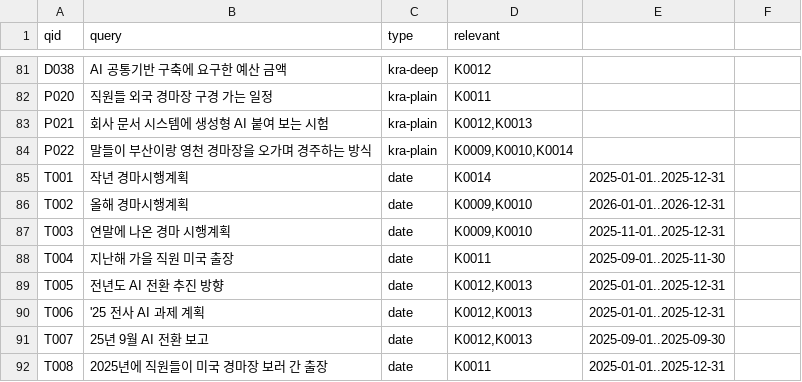
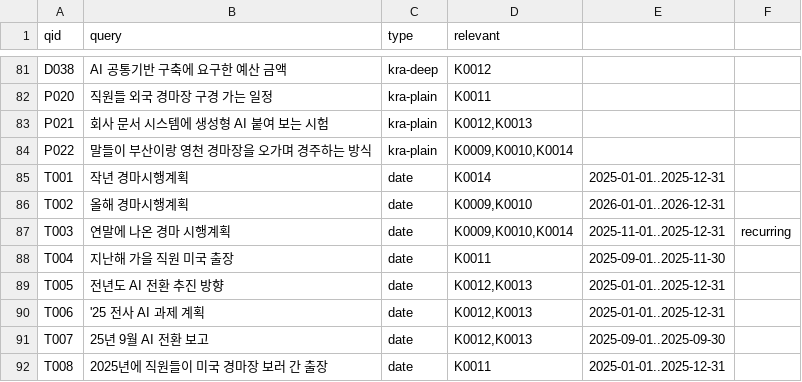
Before and after one commit to SeonggukJeong/kra-search, a TSV file: eval/kra/queries.tsv, drawn as a sheet; only a part is shown, gaps mark what is left out.

```diff
--- a/eval/kra/queries.tsv
+++ b/eval/kra/queries.tsv
@@ -86,3 +86,3 @@ T001	작년 경마시행계획	date	K0014	2025-01-01..2025-12-31
 T002	올해 경마시행계획	date	K0009,K0010	2026-01-01..2026-12-31
-T003	연말에 나온 경마 시행계획	date	K0009,K0010	2025-11-01..2025-12-31
+T003	연말에 나온 경마 시행계획	date	K0009,K0010,K0014	2025-11-01..2025-12-31	recurring
 T004	지난해 가을 직원 미국 출장	date	K0011	2025-09-01..2025-11-30
```
Also changed, not shown: eval/public/queries.tsv, 4 other files.
